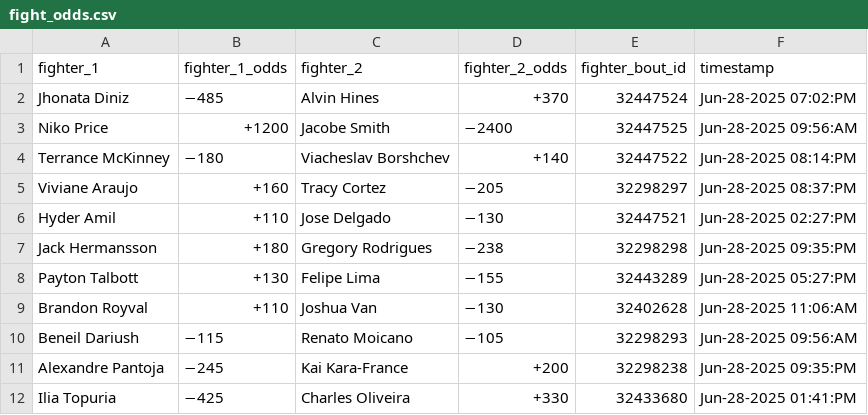
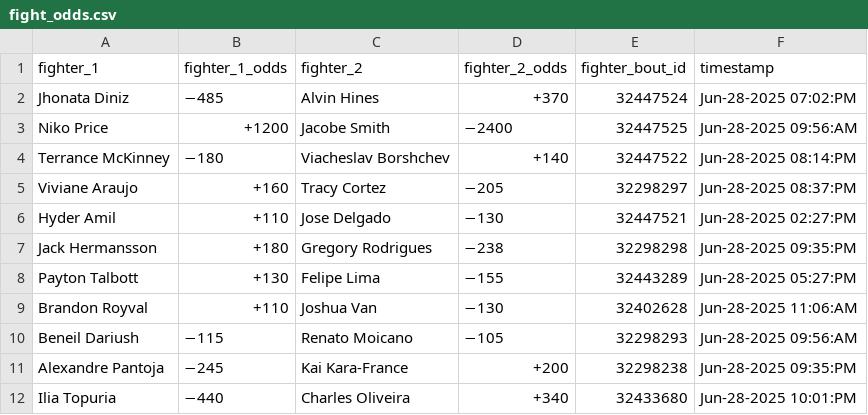
Before and after one commit to socialatm/draftkings, a CSV file: fight_odds.csv, drawn as a sheet.

```diff
--- a/fight_odds.csv
+++ b/fight_odds.csv
@@ -11,2 +11,2 @@ Beneil Dariush,−115,Renato Moicano,−105,32298293,Jun-28-2025 09:56:AM
 Alexandre Pantoja,−245,Kai Kara-France,+200,32298238,Jun-28-2025 09:35:PM
-Ilia Topuria,−425,Charles Oliveira,+330,32433680,Jun-28-2025 01:41:PM
+Ilia Topuria,−440,Charles Oliveira,+340,32433680,Jun-28-2025 10:01:PM
```
Also changed, not shown: 1 other file.
